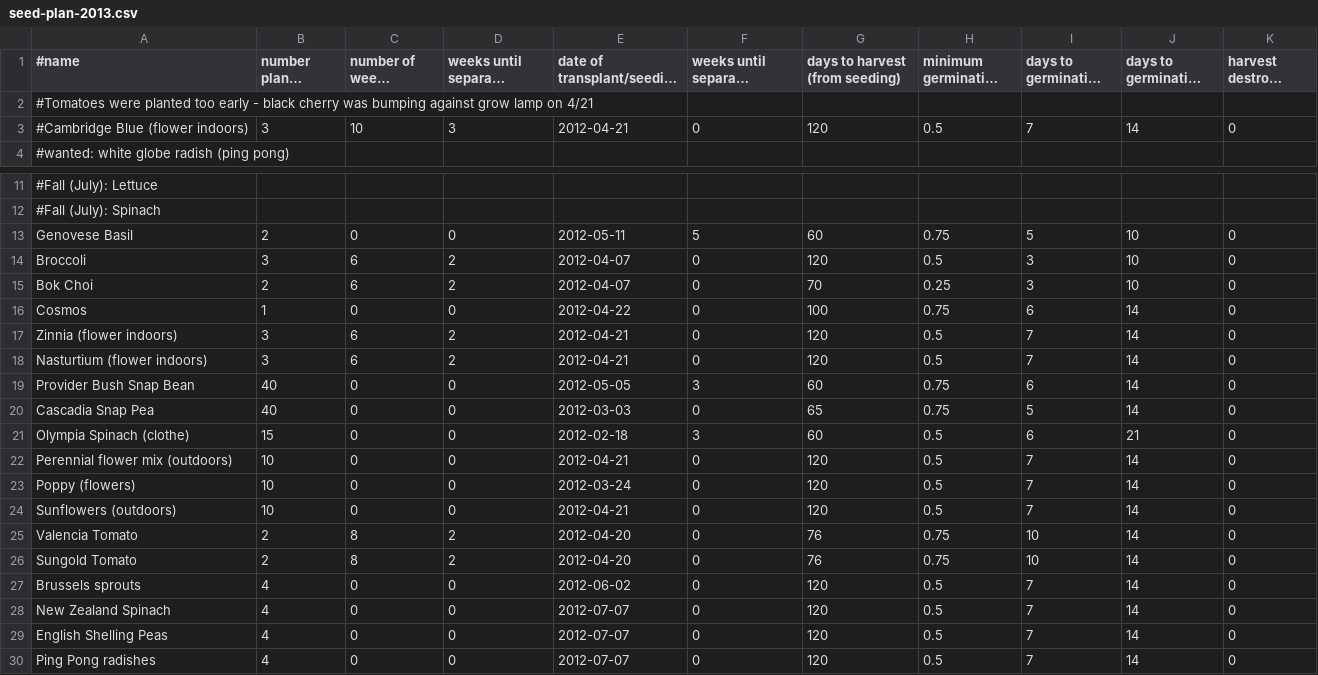
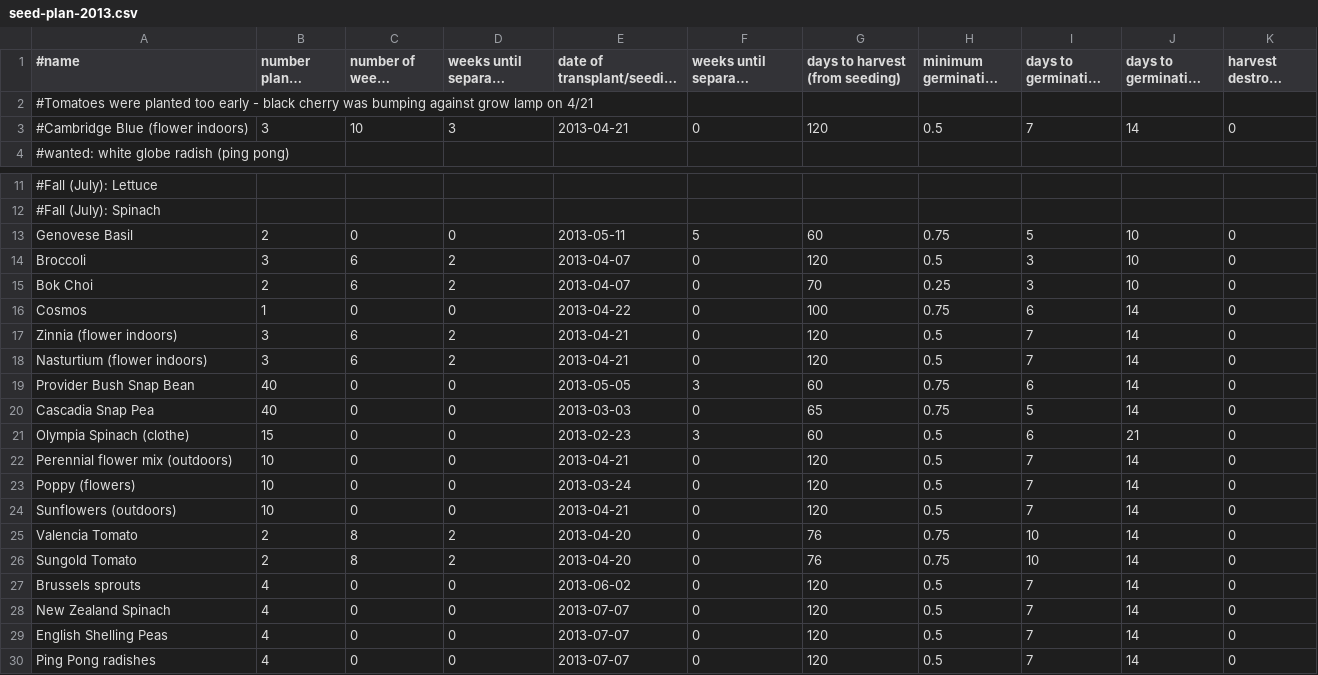
Before and after one commit to sagesharp/personal-garden, a CSV file: seed-plan-2013.csv, drawn as a sheet; only a part is shown, gaps mark what is left out; long unchanged cells end in ….

Commit message:
Oops, it's 2013.
Signed-off-by: Sarah Sharp <sarah@thesharps.us>

```diff
--- a/seed-plan-2013.csv
+++ b/seed-plan-2013.csv
@@ -2,3 +2,3 @@
 #Tomatoes were planted too early - black cherry was bumping against grow lamp on 4/21
-#Cambridge Blue (flower indoors),3,10,3,2012-04-21,0,120,0.5,7,14,0
+#Cambridge Blue (flower indoors),3,10,3,2013-04-21,0,120,0.5,7,14,0
 #wanted: white globe radish (ping pong),,,,,,,,,,
@@ -12,19 +12,19 @@
 #Fall (July): Spinach,,,,,,,,,,
-Genovese Basil,2,0,0,2012-05-11,5,60,0.75,5,10,0
-Broccoli,3,6,2,2012-04-07,0,120,0.5,3,10,0
-Bok Choi,2,6,2,2012-04-07,0,70,0.25,3,10,0
-Cosmos,1,0,0,2012-04-22,0,100,0.75,6,14,0
-Zinnia (flower indoors),3,6,2,2012-04-21,0,120,0.5,7,14,0
-Nasturtium (flower indoors),3,6,2,2012-04-21,0,120,0.5,7,14,0
-Provider Bush Snap Bean,40,0,0,2012-05-05,3,60,0.75,6,14,0
-Cascadia Snap Pea,40,0,0,2012-03-03,0,65,0.75,5,14,0
-Olympia Spinach (clothe),15,0,0,2012-02-18,3,60,0.5,6,21,0
-Perennial flower mix (outdoors),10,0,0,2012-04-21,0,120,0.5,7,14,0
-Poppy (flowers),10,0,0,2012-03-24,0,120,0.5,7,14,0
-Sunflowers (outdoors),10,0,0,2012-04-21,0,120,0.5,7,14,0
-Valencia Tomato,2,8,2,2012-04-20,0,76,0.75,10,14,0
-Sungold Tomato,2,8,2,2012-04-20,0,76,0.75,10,14,0
-Brussels sprouts,4,0,0,2012-06-02,0,120,0.5,7,14,0
-New Zealand Spinach,4,0,0,2012-07-07,0,120,0.5,7,14,0
-English Shelling Peas,4,0,0,2012-07-07,0,120,0.5,7,14,0
-Ping Pong radishes,4,0,0,2012-07-07,0,120,0.5,7,14,0
+Genovese Basil,2,0,0,2013-05-11,5,60,0.75,5,10,0
+Broccoli,3,6,2,2013-04-07,0,120,0.5,3,10,0
+Bok Choi,2,6,2,2013-04-07,0,70,0.25,3,10,0
+Cosmos,1,0,0,2013-04-22,0,100,0.75,6,14,0
+Zinnia (flower indoors),3,6,2,2013-04-21,0,120,0.5,7,14,0
+Nasturtium (flower indoors),3,6,2,2013-04-21,0,120,0.5,7,14,0
+Provider Bush Snap Bean,40,0,0,2013-05-05,3,60,0.75,6,14,0
+Cascadia Snap Pea,40,0,0,2013-03-03,0,65,0.75,5,14,0
+Olympia Spinach (clothe),15,0,0,2013-02-23,3,60,0.5,6,21,0
+Perennial flower mix (outdoors),10,0,0,2013-04-21,0,120,0.5,7,14,0
+Poppy (flowers),10,0,0,2013-03-24,0,120,0.5,7,14,0
+Sunflowers (outdoors),10,0,0,2013-04-21,0,120,0.5,7,14,0
+Valencia Tomato,2,8,2,2013-04-20,0,76,0.75,10,14,0
+Sungold Tomato,2,8,2,2013-04-20,0,76,0.75,10,14,0
+Brussels sprouts,4,0,0,2013-06-02,0,120,0.5,7,14,0
+New Zealand Spinach,4,0,0,2013-07-07,0,120,0.5,7,14,0
+English Shelling Peas,4,0,0,2013-07-07,0,120,0.5,7,14,0
+Ping Pong radishes,4,0,0,2013-07-07,0,120,0.5,7,14,0
```
